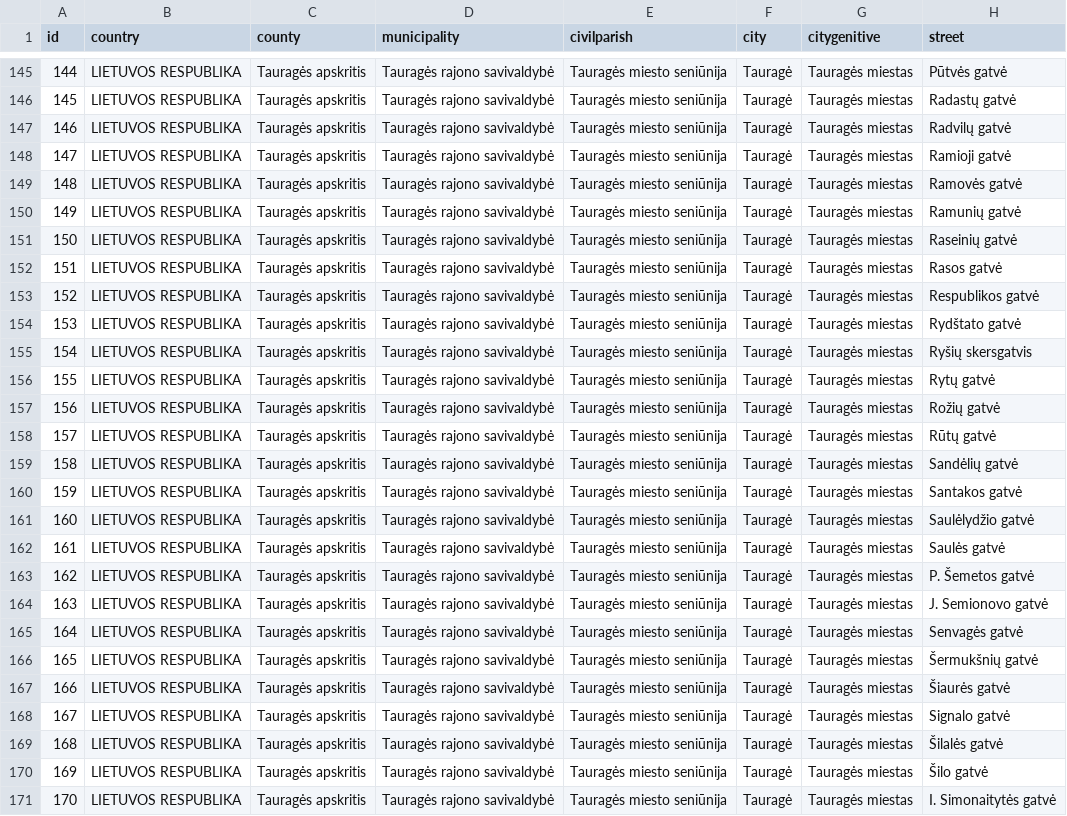
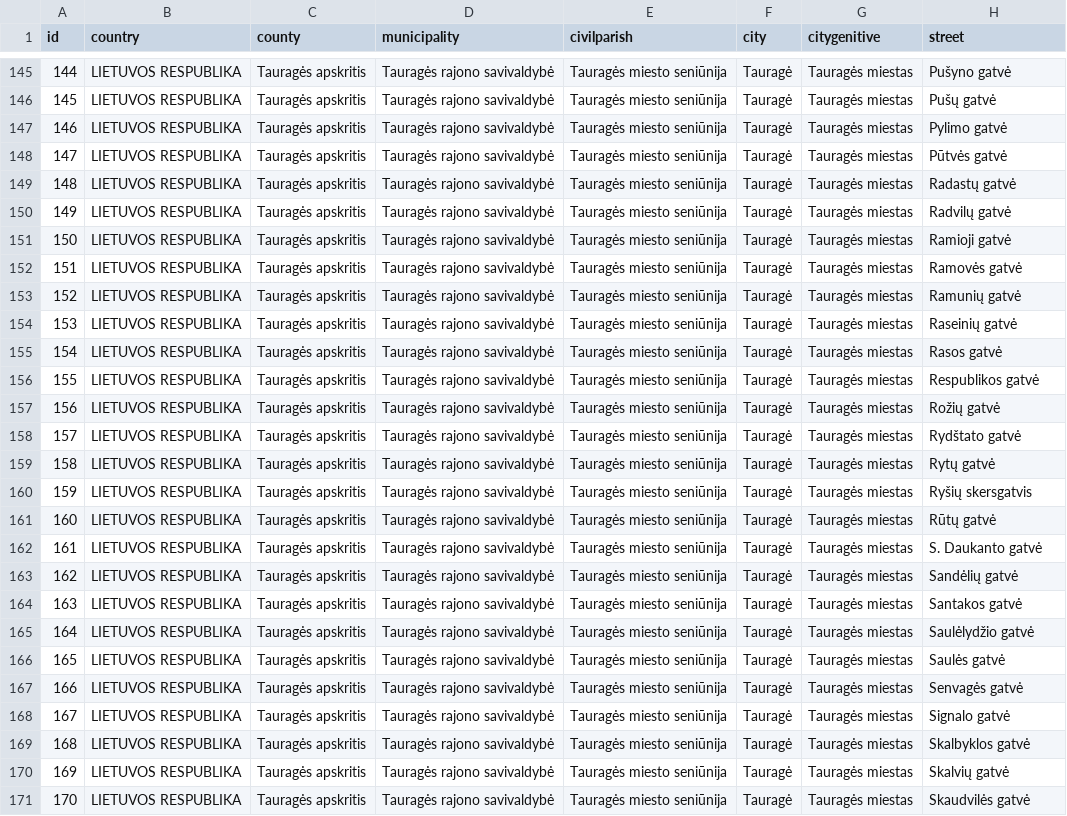
Before and after one commit to TransparencyInternationalLithuania/parasykjiems.lt, a CSV file: cdb_lt/files/territory/countryTerritory/city/cdb_lt_street_index_Taurage_city.csv, drawn as a sheet; only a part is shown, gaps mark what is left out; the diff covers the shown part only; the diff names each change by its address in the sheet, - before the commit and + after, or states it on an @@ line.

Commit message:
re-Crawling newest data for LT city streets: explicitly ordering everything by name

```diff
--- a/cdb_lt/files/territory/countryTerritory/city/cdb_lt_street_index_Taurage_city.csv
+++ b/cdb_lt/files/territory/countryTerritory/city/cdb_lt_street_index_Taurage_city.csv
-H145 (street): Pūtvės gatvė
+H145 (street): Pušyno gatvė
-H146 (street): Radastų gatvė
+H146 (street): Pušų gatvė
-H147 (street): Radvilų gatvė
+H147 (street): Pylimo gatvė
-H148 (street): Ramioji gatvė
+H148 (street): Pūtvės gatvė
-H149 (street): Ramovės gatvė
+H149 (street): Radastų gatvė
-H150 (street): Ramunių gatvė
+H150 (street): Radvilų gatvė
-H151 (street): Raseinių gatvė
+H151 (street): Ramioji gatvė
-H152 (street): Rasos gatvė
+H152 (street): Ramovės gatvė
-H153 (street): Respublikos gatvė
+H153 (street): Ramunių gatvė
-H154 (street): Rydštato gatvė
+H154 (street): Raseinių gatvė
-H155 (street): Ryšių skersgatvis
+H155 (street): Rasos gatvė
-H156 (street): Rytų gatvė
+H156 (street): Respublikos gatvė
-H158 (street): Rūtų gatvė
+H158 (street): Rydštato gatvė
-H159 (street): Sandėlių gatvė
+H159 (street): Rytų gatvė
-H160 (street): Santakos gatvė
+H160 (street): Ryšių skersgatvis
-H161 (street): Saulėlydžio gatvė
+H161 (street): Rūtų gatvė
-H162 (street): Saulės gatvė
+H162 (street): S. Daukanto gatvė
-H163 (street): P. Šemetos gatvė
+H163 (street): Sandėlių gatvė
-H164 (street): J. Semionovo gatvė
+H164 (street): Santakos gatvė
-H165 (street): Senvagės gatvė
+H165 (street): Saulėlydžio gatvė
-H166 (street): Šermukšnių gatvė
+H166 (street): Saulės gatvė
-H167 (street): Šiaurės gatvė
+H167 (street): Senvagės gatvė
-H169 (street): Šilalės gatvė
+H169 (street): Skalbyklos gatvė
-H170 (street): Šilo gatvė
+H170 (street): Skalvių gatvė
-H171 (street): I. Simonaitytės gatvė
+H171 (street): Skaudvilės gatvė
```
Also changed, not shown: 175 edited cells elsewhere in this file, cdb_lt/files/territory/countryTerritory/city/cdb_lt_street_index_Telsiai_city.csv, cdb_lt/files/territory/countryTerritory/city/cdb_lt_street_index_Utena_city.csv, 8 other files.
